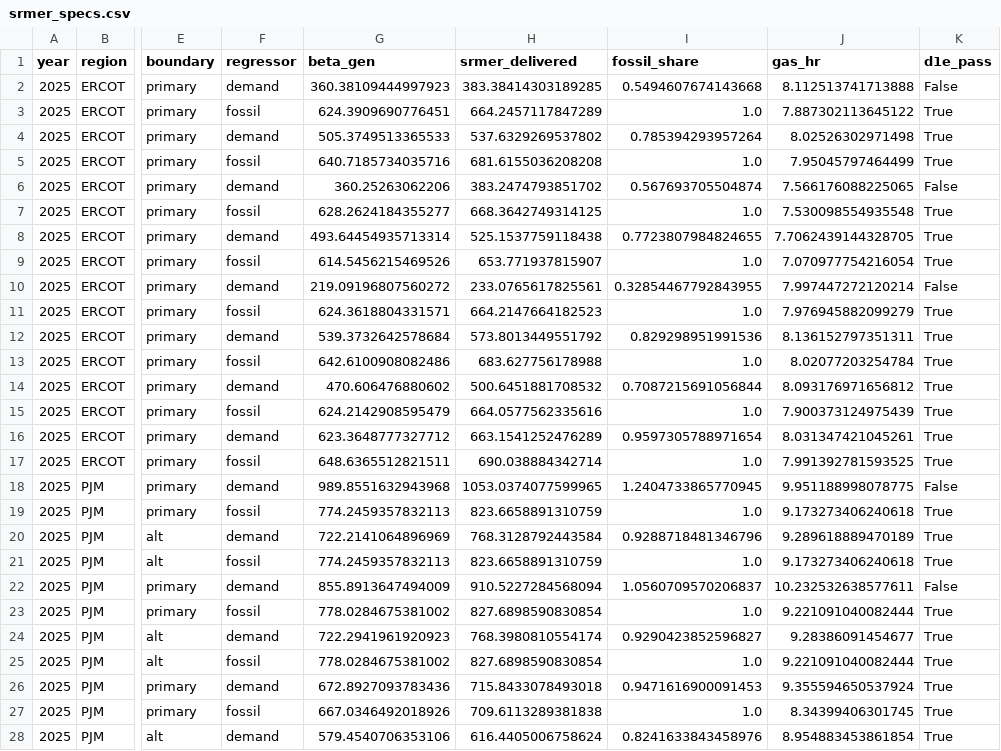
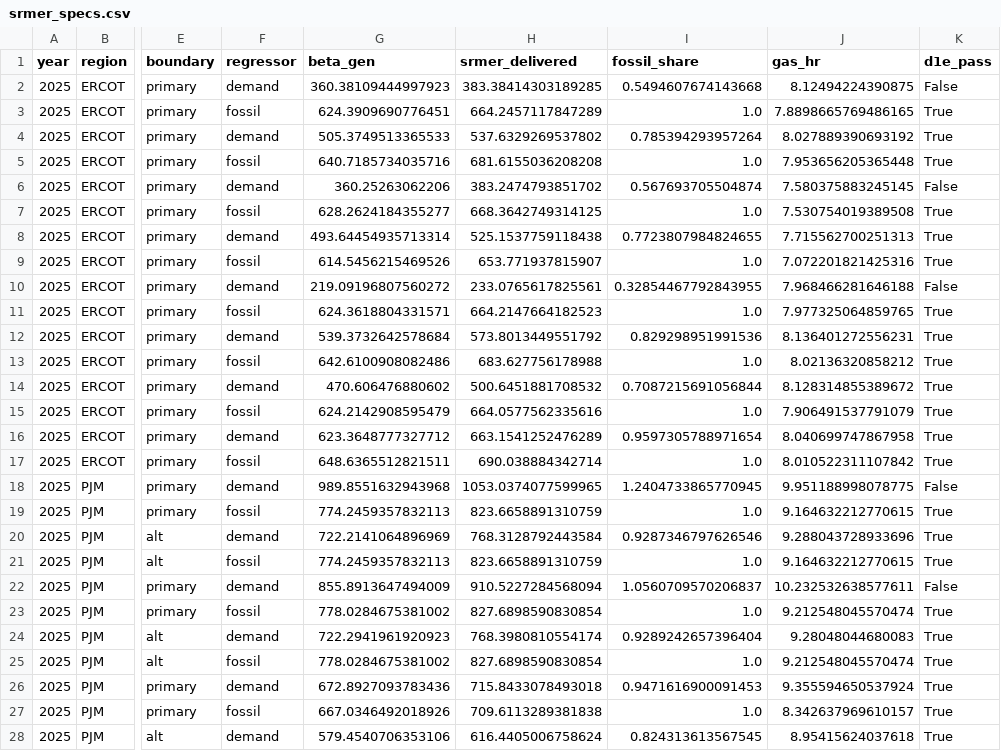
Before and after one commit to hausfath/datacenter-methane, a CSV file: results/marginal/srmer_specs.csv, drawn as a sheet; only a part is shown, gaps mark what is left out; the diff covers the shown part only; the diff names each change by its address in the sheet, - before the commit and + after, or states it on an @@ line.

```diff
--- a/results/marginal/srmer_specs.csv
+++ b/results/marginal/srmer_specs.csv
-J2 (gas_hr): 8.112513741713888
+J2 (gas_hr): 8.12494224390875
-J3 (gas_hr): 7.887302113645122
+J3 (gas_hr): 7.8898665769486165
-J4 (gas_hr): 8.02526302971498
+J4 (gas_hr): 8.027889390693192
-J5 (gas_hr): 7.95045797464499
+J5 (gas_hr): 7.953656205365448
-J6 (gas_hr): 7.566176088225065
+J6 (gas_hr): 7.580375883245145
-J7 (gas_hr): 7.530098554935548
+J7 (gas_hr): 7.530754019389508
-J8 (gas_hr): 7.7062439144328705
+J8 (gas_hr): 7.715562700251313
-J9 (gas_hr): 7.070977754216054
+J9 (gas_hr): 7.072201821425316
-J10 (gas_hr): 7.997447272120214
+J10 (gas_hr): 7.968466281646188
-J11 (gas_hr): 7.976945882099279
+J11 (gas_hr): 7.977325064859765
-J12 (gas_hr): 8.136152797351311
+J12 (gas_hr): 8.136401272556231
-J13 (gas_hr): 8.02077203254784
+J13 (gas_hr): 8.02136320858212
-J14 (gas_hr): 8.093176971656812
+J14 (gas_hr): 8.128314855389672
-J15 (gas_hr): 7.900373124975439
+J15 (gas_hr): 7.906491537791079
-J16 (gas_hr): 8.031347421045261
+J16 (gas_hr): 8.040699747867958
-J17 (gas_hr): 7.991392781593525
+J17 (gas_hr): 8.010522311107842
-J19 (gas_hr): 9.173273406240618
+J19 (gas_hr): 9.164632212770615
-I20 (fossil_share): 0.9288718481346796
+I20 (fossil_share): 0.9287346797626546
-J20 (gas_hr): 9.289618889470189
+J20 (gas_hr): 9.288043728933696
-J21 (gas_hr): 9.173273406240618
+J21 (gas_hr): 9.164632212770615
-J23 (gas_hr): 9.221091040082444
+J23 (gas_hr): 9.212548045570474
-I24 (fossil_share): 0.9290423852596827
+I24 (fossil_share): 0.9289242657396404
-J24 (gas_hr): 9.28386091454677
+J24 (gas_hr): 9.28048044680083
-J25 (gas_hr): 9.221091040082444
+J25 (gas_hr): 9.212548045570474
-J27 (gas_hr): 8.34399406301745
+J27 (gas_hr): 8.342637969610157
-I28 (fossil_share): 0.8241633843458976
+I28 (fossil_share): 0.824313613567545
-J28 (gas_hr): 8.954883453861854
+J28 (gas_hr): 8.95415624037618
```
Also changed, not shown: 37 edited cells elsewhere in this file, results/marginal/grid_definitions.csv, results/marginal/srmer_primary.csv, 10 other files.
